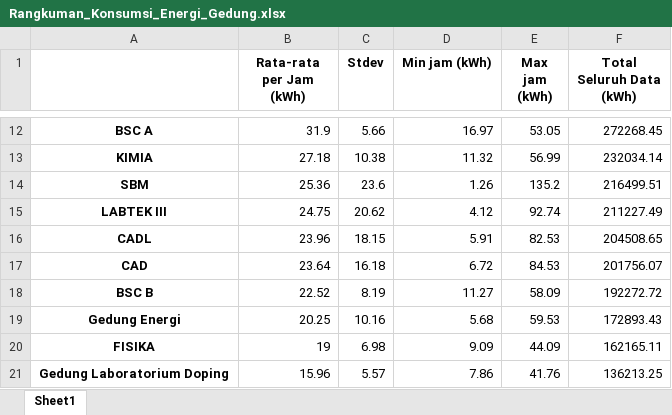
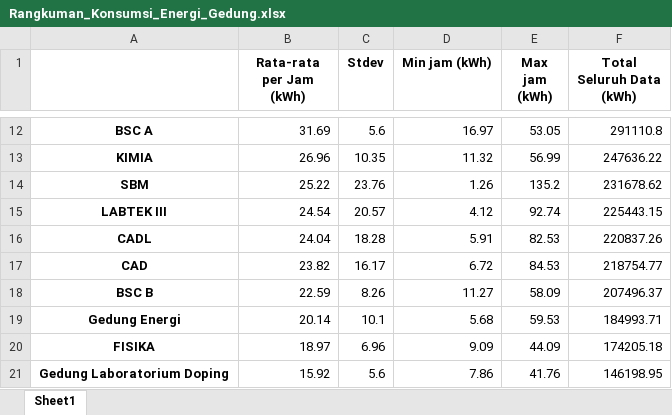
Before and after one commit to dannhkm/TA_SpatioTemporal, an Excel workbook: Data/meter_id/Rangkuman_Konsumsi_Energi_Gedung.xlsx, sheet Sheet1, drawn as a sheet; only a part is shown, gaps mark what is left out; values as stored, in another font and other column widths than the file's, no borders; the diff covers the shown part only; the diff names each change by its address in the sheet, - before the commit and + after, or states it on an @@ line.

```diff
--- a/Data/meter_id/Rangkuman_Konsumsi_Energi_Gedung.xlsx (sheet Sheet1)
+++ b/Data/meter_id/Rangkuman_Konsumsi_Energi_Gedung.xlsx (sheet Sheet1)
-B12 (Rata-rata per Jam (kWh)): 31.9
+B12 (Rata-rata per Jam (kWh)): 31.69
-C12 (Stdev): 5.66
+C12 (Stdev): 5.6
-F12 (Total Seluruh Data (kWh)): 272268.45
+F12 (Total Seluruh Data (kWh)): 291110.8
-B13 (Rata-rata per Jam (kWh)): 27.18
+B13 (Rata-rata per Jam (kWh)): 26.96
-C13 (Stdev): 10.38
+C13 (Stdev): 10.35
-F13 (Total Seluruh Data (kWh)): 232034.14
+F13 (Total Seluruh Data (kWh)): 247636.22
-B14 (Rata-rata per Jam (kWh)): 25.36
+B14 (Rata-rata per Jam (kWh)): 25.22
-C14 (Stdev): 23.6
+C14 (Stdev): 23.76
-F14 (Total Seluruh Data (kWh)): 216499.51
+F14 (Total Seluruh Data (kWh)): 231678.62
-B15 (Rata-rata per Jam (kWh)): 24.75
+B15 (Rata-rata per Jam (kWh)): 24.54
-C15 (Stdev): 20.62
+C15 (Stdev): 20.57
-F15 (Total Seluruh Data (kWh)): 211227.49
+F15 (Total Seluruh Data (kWh)): 225443.15
-B16 (Rata-rata per Jam (kWh)): 23.96
+B16 (Rata-rata per Jam (kWh)): 24.04
-C16 (Stdev): 18.15
+C16 (Stdev): 18.28
-F16 (Total Seluruh Data (kWh)): 204508.65
+F16 (Total Seluruh Data (kWh)): 220837.26
-B17 (Rata-rata per Jam (kWh)): 23.64
+B17 (Rata-rata per Jam (kWh)): 23.82
-C17 (Stdev): 16.18
+C17 (Stdev): 16.17
-F17 (Total Seluruh Data (kWh)): 201756.07
+F17 (Total Seluruh Data (kWh)): 218754.77
-B18 (Rata-rata per Jam (kWh)): 22.52
+B18 (Rata-rata per Jam (kWh)): 22.59
-C18 (Stdev): 8.19
+C18 (Stdev): 8.26
-F18 (Total Seluruh Data (kWh)): 192272.72
+F18 (Total Seluruh Data (kWh)): 207496.37
-B19 (Rata-rata per Jam (kWh)): 20.25
+B19 (Rata-rata per Jam (kWh)): 20.14
-C19 (Stdev): 10.16
+C19 (Stdev): 10.1
-F19 (Total Seluruh Data (kWh)): 172893.43
+F19 (Total Seluruh Data (kWh)): 184993.71
-B20 (Rata-rata per Jam (kWh)): 19
+B20 (Rata-rata per Jam (kWh)): 18.97
-C20 (Stdev): 6.98
+C20 (Stdev): 6.96
-F20 (Total Seluruh Data (kWh)): 162165.11
+F20 (Total Seluruh Data (kWh)): 174205.18
-B21 (Rata-rata per Jam (kWh)): 15.96
+B21 (Rata-rata per Jam (kWh)): 15.92
-C21 (Stdev): 5.57
+C21 (Stdev): 5.6
-F21 (Total Seluruh Data (kWh)): 136213.25
+F21 (Total Seluruh Data (kWh)): 146198.95
```
Also changed, not shown: 1 added row, 1 removed row and 86 edited cells elsewhere in this sheet, 38 other files.
